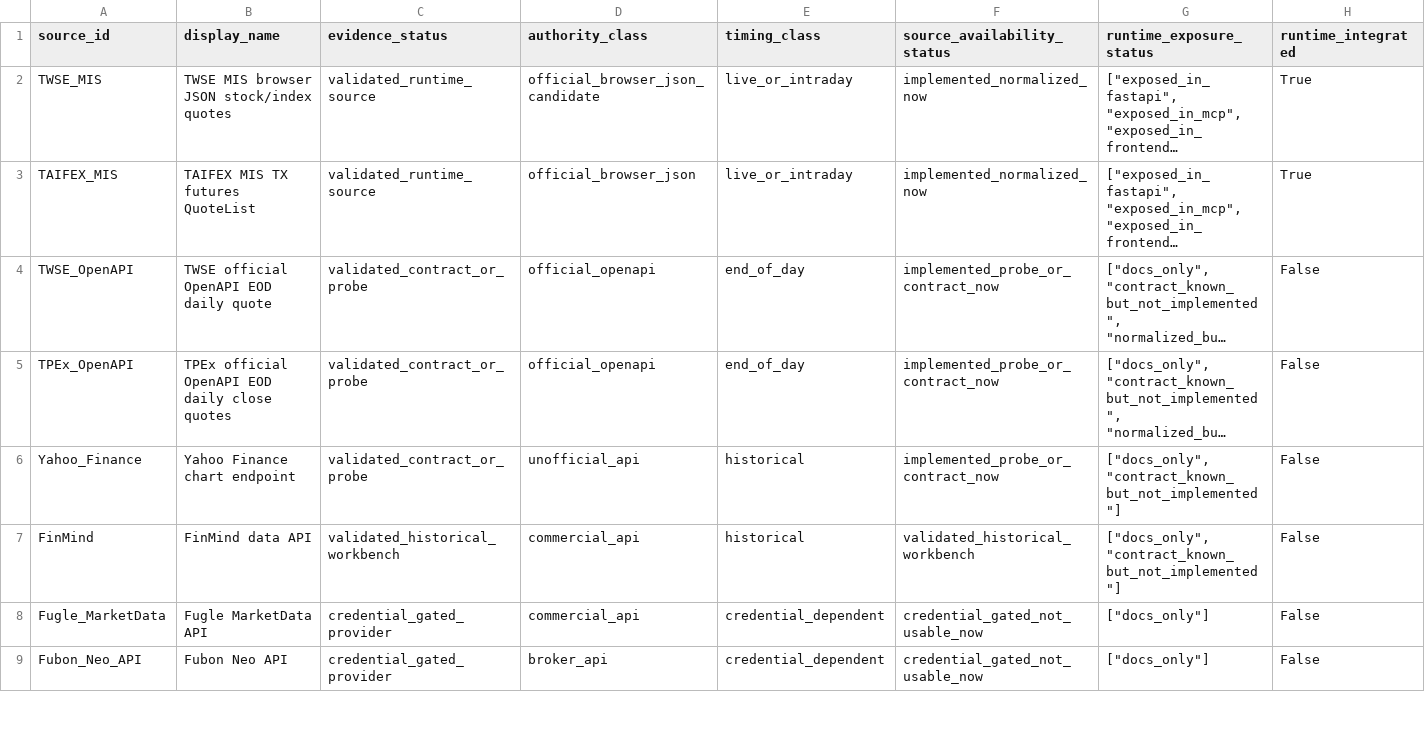
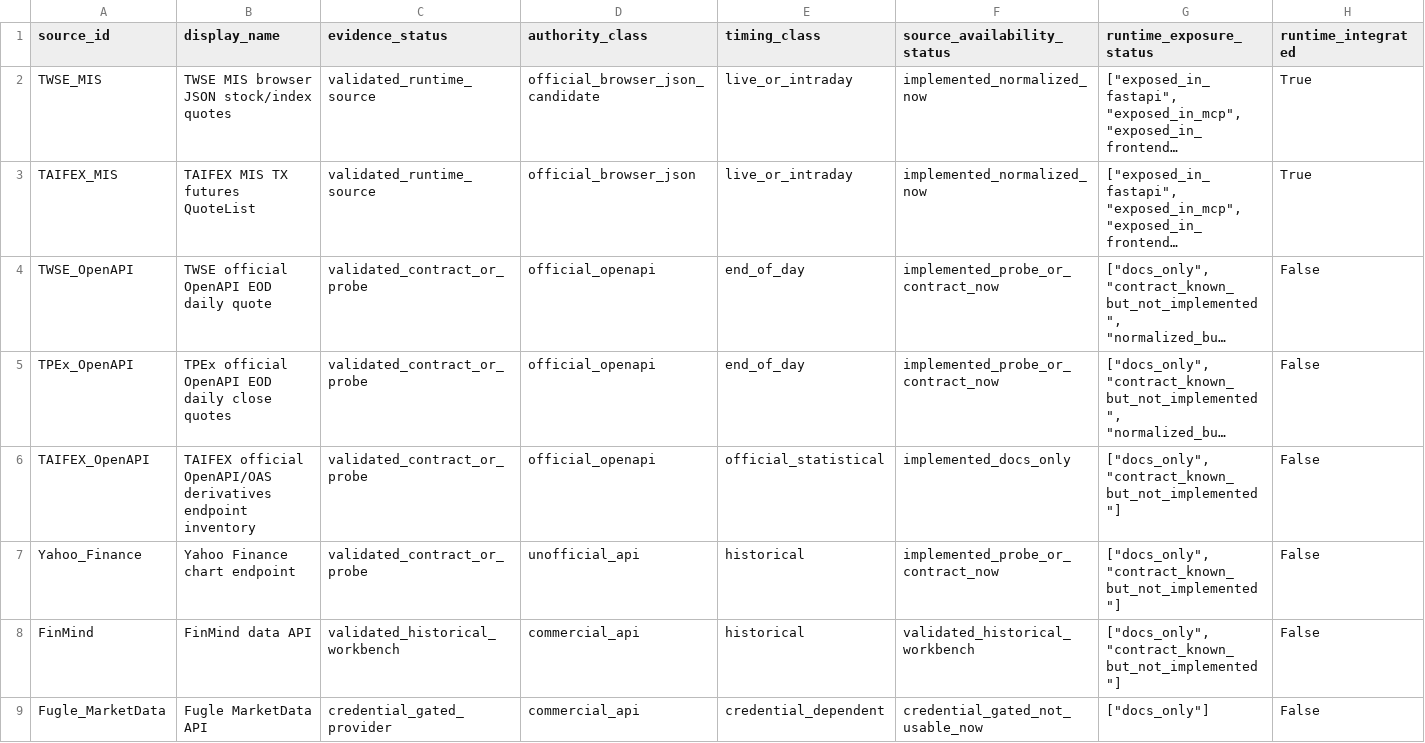
Before and after one commit to SmartyJohnway/tw-market-live-data-intelligence, a CSV file: docs/data_capabilities/validated_endpoint_data_capability_matrix.csv, drawn as a sheet; only a part is shown; the shorter side is filled out with more unchanged rows; long unchanged cells end in …; rows hold the shown columns only; the diff names each change by its address in the sheet, - before the commit and + after, or states it on an @@ line.

Commit message:
Register TAIFEX OpenAPI source family

```diff
--- a/docs/data_capabilities/validated_endpoint_data_capability_matrix.csv
+++ b/docs/data_capabilities/validated_endpoint_data_capability_matrix.csv
+row 6: TAIFEX_OpenAPI | TAIFEX official OpenAPI/OAS derivatives endpoint inventory | validated_contract_or_probe | official_openapi | official_statistical | implemented_docs_only | ["docs_only", "contract_known_but_not_implemented"] | False
```
Also changed, not shown: 10 other files.
